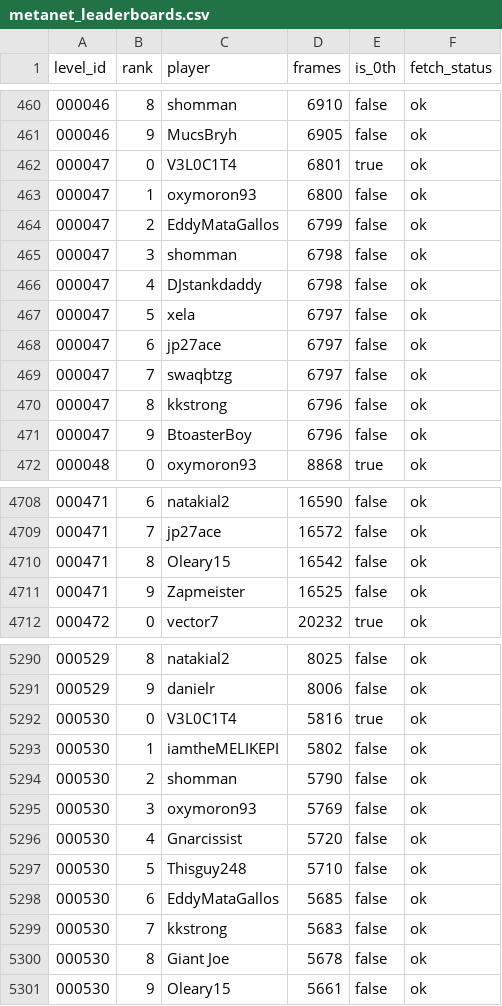
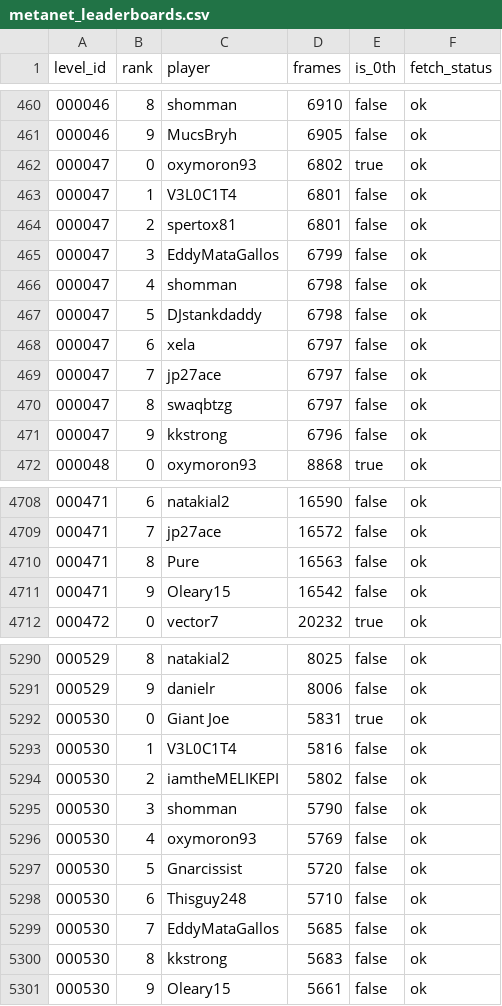
Before and after one commit to cfairNv2/nv2-metanet-records, a CSV file: site/metanet_leaderboards.csv, drawn as a sheet; only a part is shown, gaps mark what is left out; the diff covers the shown part only.

Commit message:
Refresh Nv2 leaderboard data

```diff
--- a/site/metanet_leaderboards.csv
+++ b/site/metanet_leaderboards.csv
@@ -461,12 +461,12 @@
 000046,9,MucsBryh,6905,false,ok
-000047,0,V3L0C1T4,6801,true,ok
-000047,1,oxymoron93,6800,false,ok
-000047,2,EddyMataGallos,6799,false,ok
-000047,3,shomman,6798,false,ok
-000047,4,DJstankdaddy,6798,false,ok
-000047,5,xela,6797,false,ok
-000047,6,jp27ace,6797,false,ok
-000047,7,swaqbtzg,6797,false,ok
-000047,8,kkstrong,6796,false,ok
-000047,9,BtoasterBoy,6796,false,ok
+000047,0,oxymoron93,6802,true,ok
+000047,1,V3L0C1T4,6801,false,ok
+000047,2,spertox81,6801,false,ok
+000047,3,EddyMataGallos,6799,false,ok
+000047,4,shomman,6798,false,ok
+000047,5,DJstankdaddy,6798,false,ok
+000047,6,xela,6797,false,ok
+000047,7,jp27ace,6797,false,ok
+000047,8,swaqbtzg,6797,false,ok
+000047,9,kkstrong,6796,false,ok
 000048,0,oxymoron93,8868,true,ok
@@ -4709,4 +4709,4 @@
 000471,7,jp27ace,16572,false,ok
-000471,8,Oleary15,16542,false,ok
-000471,9,Zapmeister,16525,false,ok
+000471,8,Pure,16563,false,ok
+000471,9,Oleary15,16542,false,ok
 000472,0,vector7,20232,true,ok
@@ -5291,11 +5291,11 @@
 000529,9,danielr,8006,false,ok
-000530,0,V3L0C1T4,5816,true,ok
-000530,1,iamtheMELIKEPI,5802,false,ok
-000530,2,shomman,5790,false,ok
-000530,3,oxymoron93,5769,false,ok
-000530,4,Gnarcissist,5720,false,ok
-000530,5,Thisguy248,5710,false,ok
-000530,6,EddyMataGallos,5685,false,ok
-000530,7,kkstrong,5683,false,ok
-000530,8,Giant Joe,5678,false,ok
+000530,0,Giant Joe,5831,true,ok
+000530,1,V3L0C1T4,5816,false,ok
+000530,2,iamtheMELIKEPI,5802,false,ok
+000530,3,shomman,5790,false,ok
+000530,4,oxymoron93,5769,false,ok
+000530,5,Gnarcissist,5720,false,ok
+000530,6,Thisguy248,5710,false,ok
+000530,7,EddyMataGallos,5685,false,ok
+000530,8,kkstrong,5683,false,ok
 000530,9,Oleary15,5661,false,ok
```
Also changed, not shown: 5 added rows, 5 removed rows and 43 edited cells elsewhere in this file, 3 other files.
